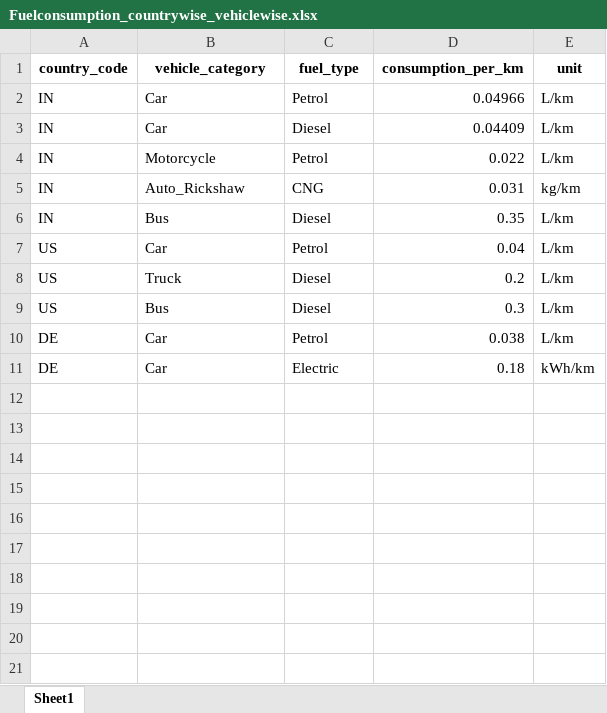
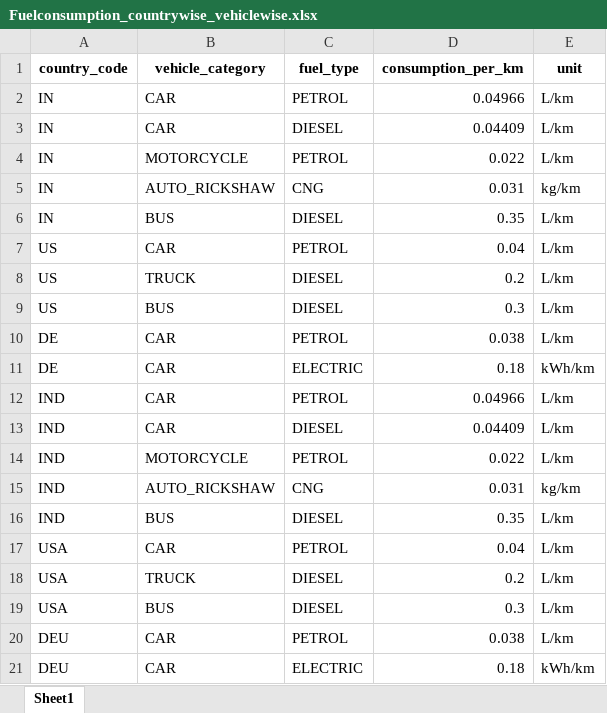
Before and after one commit to Nabhanil/Carbon-Tracker, an Excel workbook: api/python_vin_co2/transport_co2_data/Fuelconsumption_countrywise_vehiclewise.xlsx, sheet Sheet1, drawn as a sheet; values as stored, in another font and other column widths than the file's, no borders; the diff names each change by its address in the sheet, - before the commit and + after, or states it on an @@ line.

```diff
--- a/api/python_vin_co2/transport_co2_data/Fuelconsumption_countrywise_vehiclewise.xlsx (sheet Sheet1)
+++ b/api/python_vin_co2/transport_co2_data/Fuelconsumption_countrywise_vehiclewise.xlsx (sheet Sheet1)
-B2:B3 (vehicle_category): Car
+B2:B3 (vehicle_category): CAR
-C2 (fuel_type): Petrol
+C2 (fuel_type): PETROL
-C3 (fuel_type): Diesel
+C3 (fuel_type): DIESEL
-B4 (vehicle_category): Motorcycle
+B4 (vehicle_category): MOTORCYCLE
-C4 (fuel_type): Petrol
+C4 (fuel_type): PETROL
-B5 (vehicle_category): Auto_Rickshaw
+B5 (vehicle_category): AUTO_RICKSHAW
-B6 (vehicle_category): Bus
+B6 (vehicle_category): BUS
-C6 (fuel_type): Diesel
+C6 (fuel_type): DIESEL
-B7 (vehicle_category): Car
+B7 (vehicle_category): CAR
-C7 (fuel_type): Petrol
+C7 (fuel_type): PETROL
-B8 (vehicle_category): Truck
+B8 (vehicle_category): TRUCK
-C8:C9 (fuel_type): Diesel
+C8:C9 (fuel_type): DIESEL
-B9 (vehicle_category): Bus
+B9 (vehicle_category): BUS
-B10:B11 (vehicle_category): Car
+B10:B11 (vehicle_category): CAR
-C10 (fuel_type): Petrol
+C10 (fuel_type): PETROL
-C11 (fuel_type): Electric
+C11 (fuel_type): ELECTRIC
+row 12: IND | CAR | PETROL | 0.04966 | L/km
+row 13: IND | CAR | DIESEL | 0.04409 | L/km
+row 14: IND | MOTORCYCLE | PETROL | 0.022 | L/km
+row 15: IND | AUTO_RICKSHAW | CNG | 0.031 | kg/km
+row 16: IND | BUS | DIESEL | 0.35 | L/km
+row 17: USA | CAR | PETROL | 0.04 | L/km
+row 18: USA | TRUCK | DIESEL | 0.2 | L/km
+row 19: USA | BUS | DIESEL | 0.3 | L/km
+row 20: DEU | CAR | PETROL | 0.038 | L/km
+row 21: DEU | CAR | ELECTRIC | 0.18 | kWh/km
```
Also changed, not shown: api/python_vin_co2/transport_co2_data/Electricity_co2_countrywise.xlsx, api/python_vin_co2/transport_co2_data/fuel_emission_factors_worldwide.xlsx, 13 other files.
